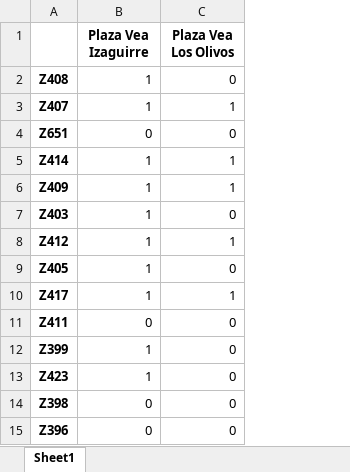
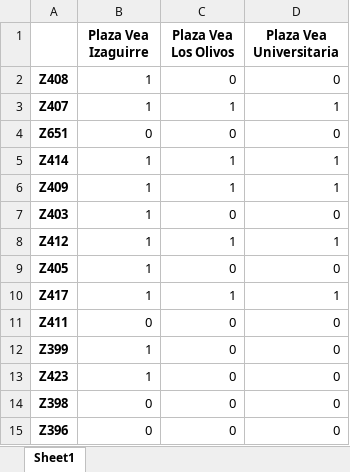
Before and after one commit to dgcabanillas/macro-huff-model, an Excel workbook: __src__/__tmp__/tmp_output.xlsx, sheet Sheet1, drawn as a sheet; values as stored, in another font and other column widths than the file's, no borders; the diff names each change by its address in the sheet, - before the commit and + after, or states it on an @@ line.

```diff
--- a/__src__/__tmp__/tmp_output.xlsx (sheet Sheet1)
+++ b/__src__/__tmp__/tmp_output.xlsx (sheet Sheet1)
+column D (Plaza Vea Universitaria), rows 2-15: 0 | 1 | 0 | 1 | 1 | 0 | 1 | 0 | 1 | 0 | 0 | 0 | 0 | 0
```
Also changed, not shown: __src__/__tmp__/tmp_cuadro_final.xlsx, __src__/__tmp__/tmp_factores.xlsx, 13 other files.
